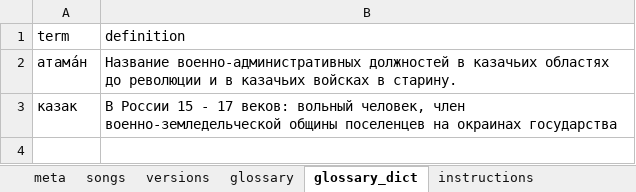
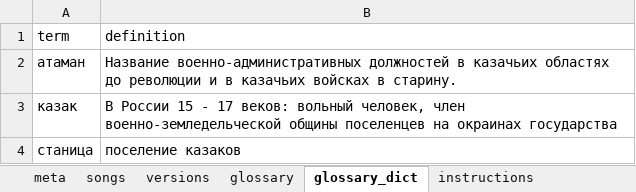
Before and after one commit to AleYakim/istoki-catalog, an Excel workbook: input/istoki.xlsx, sheet glossary_dict, drawn as a sheet; values as stored, in another font and other column widths than the file's, no borders; the diff names each change by its address in the sheet, - before the commit and + after, or states it on an @@ line.

```diff
--- a/input/istoki.xlsx (sheet glossary_dict)
+++ b/input/istoki.xlsx (sheet glossary_dict)
-A2 (term): атама́н
+A2 (term): атаман
+row 4: станица | поселение казаков
```
Also changed, not shown: sheet versions, sheet glossary.
